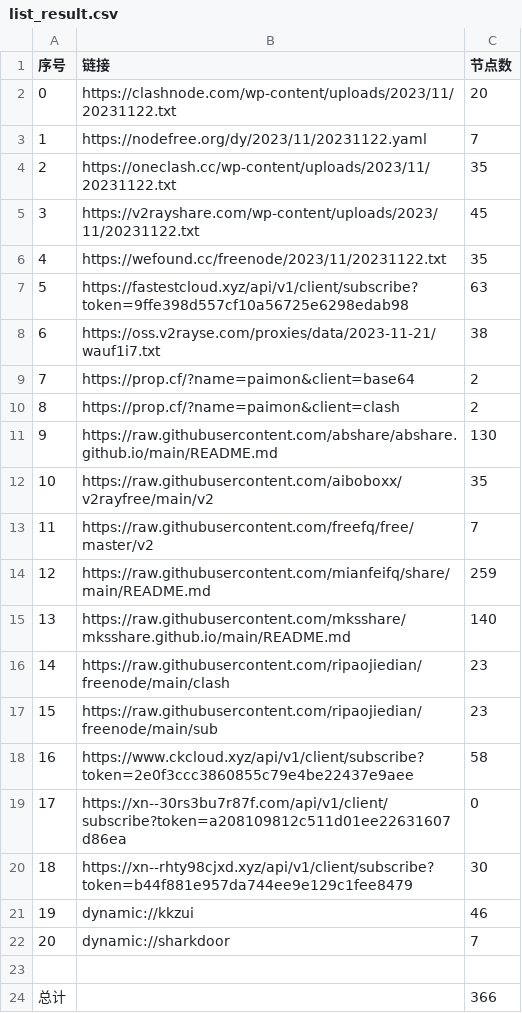
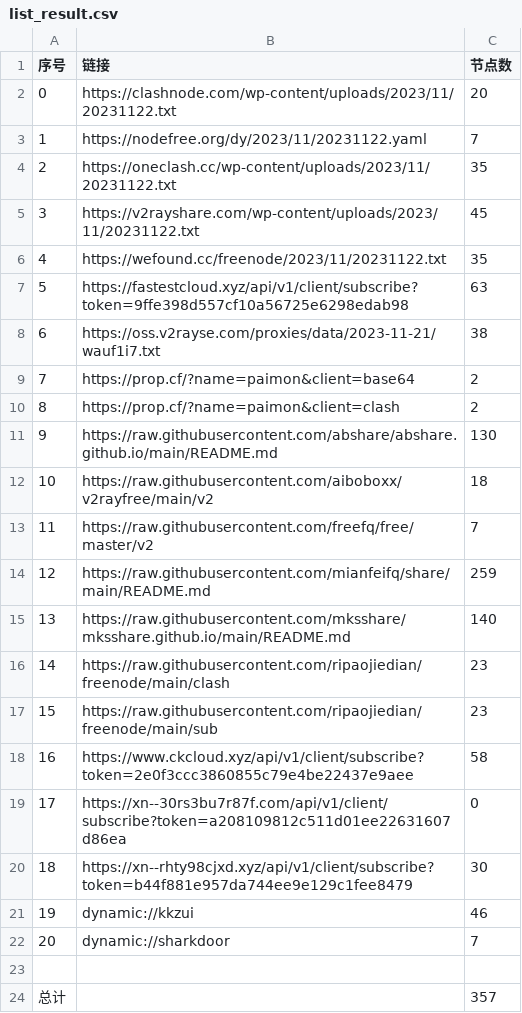
Before and after one commit to WTNLXTBL/Node-Fetch, a CSV file: list_result.csv, drawn as a sheet.

```diff
--- a/list_result.csv
+++ b/list_result.csv
@@ -11,3 +11,3 @@
 9,https://raw.githubusercontent.com/abshare/abshare.github.io/main/README.md,130
-10,https://raw.githubusercontent.com/aiboboxx/v2rayfree/main/v2,35
+10,https://raw.githubusercontent.com/aiboboxx/v2rayfree/main/v2,18
 11,https://raw.githubusercontent.com/freefq/free/master/v2,7
@@ -23,2 +23,2 @@
 
-总计,,366
+总计,,357
```
Also changed, not shown: 13 other files.
